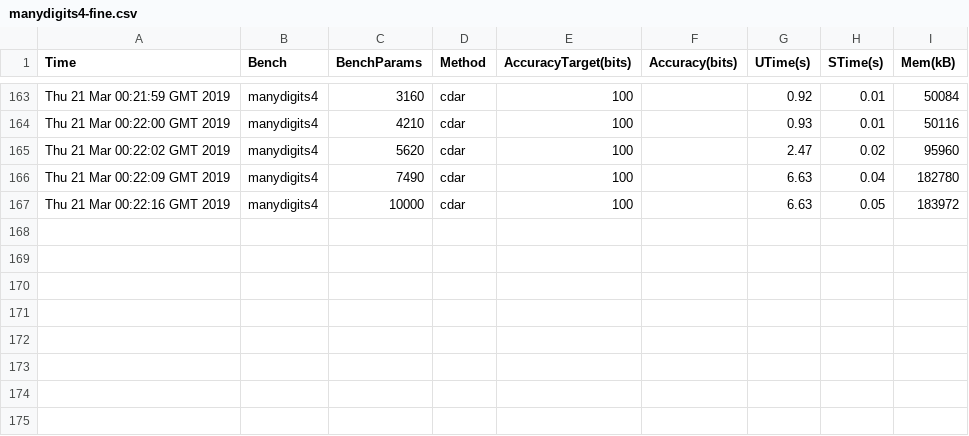
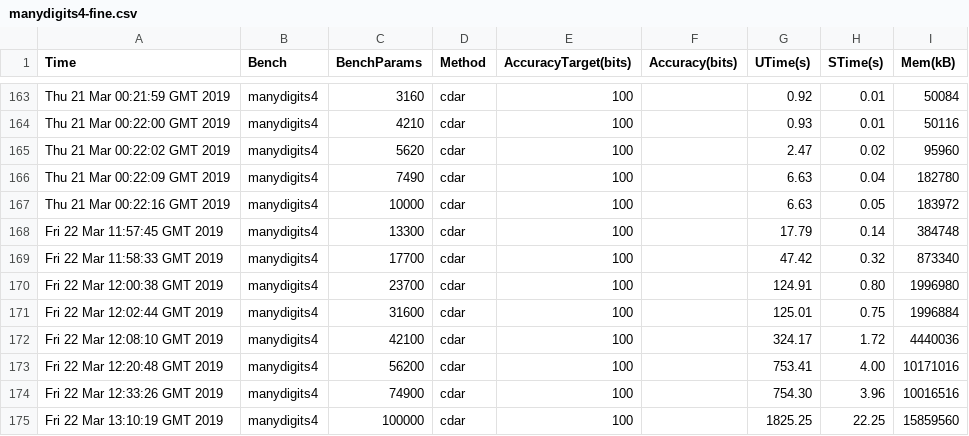
Before and after one commit to michalkonecny/haskell-reals-comparison, a CSV file: benchmarks/manydigits4-fine.csv, drawn as a sheet; only a part is shown, gaps mark what is left out; the diff names each change by its address in the sheet, - before the commit and + after, or states it on an @@ line.

```diff
--- a/benchmarks/manydigits4-fine.csv
+++ b/benchmarks/manydigits4-fine.csv
+row 168: Fri 22 Mar 11:57:45 GMT 2019 | manydigits4 | 13300 | cdar | 100 |  | 17.79 | 0.14 | 384748
+row 169: Fri 22 Mar 11:58:33 GMT 2019 | manydigits4 | 17700 | cdar | 100 |  | 47.42 | 0.32 | 873340
+row 170: Fri 22 Mar 12:00:38 GMT 2019 | manydigits4 | 23700 | cdar | 100 |  | 124.91 | 0.80 | 1996980
+row 171: Fri 22 Mar 12:02:44 GMT 2019 | manydigits4 | 31600 | cdar | 100 |  | 125.01 | 0.75 | 1996884
+row 172: Fri 22 Mar 12:08:10 GMT 2019 | manydigits4 | 42100 | cdar | 100 |  | 324.17 | 1.72 | 4440036
+row 173: Fri 22 Mar 12:20:48 GMT 2019 | manydigits4 | 56200 | cdar | 100 |  | 753.41 | 4.00 | 10171016
+row 174: Fri 22 Mar 12:33:26 GMT 2019 | manydigits4 | 74900 | cdar | 100 |  | 754.30 | 3.96 | 10016516
+row 175: Fri 22 Mar 13:10:19 GMT 2019 | manydigits4 | 100000 | cdar | 100 |  | 1825.25 | 22.25 | 15859560
```
Also changed, not shown: benchmarks/manydigits-fine.csv, benchmarks/manydigits1-fine.csv, 50 other files.
